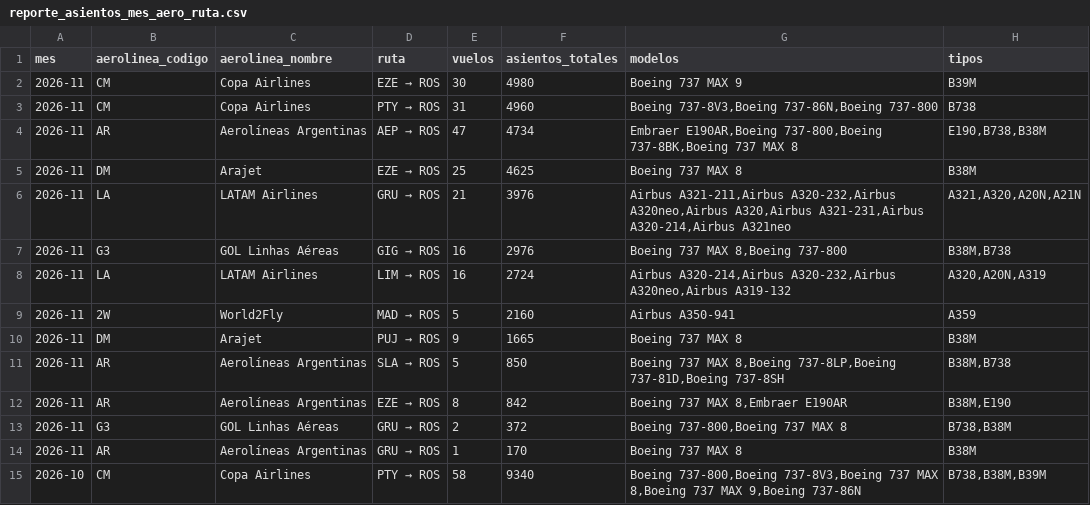
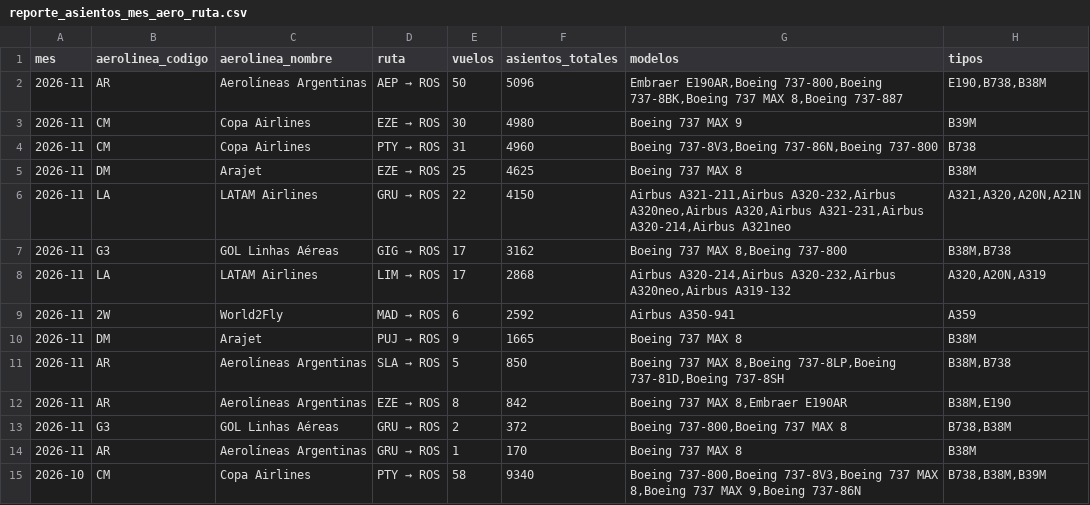
Before and after one commit to arqderman-tech/aeroros, a CSV file: reporte_asientos_mes_aero_ruta.csv, drawn as a sheet; only a part is shown.

```diff
--- a/reporte_asientos_mes_aero_ruta.csv
+++ b/reporte_asientos_mes_aero_ruta.csv
@@ -1,10 +1,10 @@
 mes,aerolinea_codigo,aerolinea_nombre,ruta,vuelos,asientos_totales,modelos,tipos
+2026-11,AR,Aerolíneas Argentinas,AEP → ROS,50,5096,"Embraer E190AR,Boeing 737-800,Boeing 737-8BK,Boeing 737 MAX 8,Boeing 737-887","E190,B738,B38M"
 2026-11,CM,Copa Airlines,EZE → ROS,30,4980,Boeing 737 MAX 9,B39M
 2026-11,CM,Copa Airlines,PTY → ROS,31,4960,"Boeing 737-8V3,Boeing 737-86N,Boeing 737-800",B738
-2026-11,AR,Aerolíneas Argentinas,AEP → ROS,47,4734,"Embraer E190AR,Boeing 737-800,Boeing 737-8BK,Boeing 737 MAX 8","E190,B738,B38M"
 2026-11,DM,Arajet,EZE → ROS,25,4625,Boeing 737 MAX 8,B38M
-2026-11,LA,LATAM Airlines,GRU → ROS,21,3976,"Airbus A321-211,Airbus A320-232,Airbus A320neo,Airbus A320,Airbus A321-231,Airbus A320-214,Airbus A321neo","A321,A320,A20N,A21N"
-2026-11,G3,GOL Linhas Aéreas,GIG → ROS,16,2976,"Boeing 737 MAX 8,Boeing 737-800","B38M,B738"
-2026-11,LA,LATAM Airlines,LIM → ROS,16,2724,"Airbus A320-214,Airbus A320-232,Airbus A320neo,Airbus A319-132","A320,A20N,A319"
-2026-11,2W,World2Fly,MAD → ROS,5,2160,Airbus A350-941,A359
+2026-11,LA,LATAM Airlines,GRU → ROS,22,4150,"Airbus A321-211,Airbus A320-232,Airbus A320neo,Airbus A320,Airbus A321-231,Airbus A320-214,Airbus A321neo","A321,A320,A20N,A21N"
+2026-11,G3,GOL Linhas Aéreas,GIG → ROS,17,3162,"Boeing 737 MAX 8,Boeing 737-800","B38M,B738"
+2026-11,LA,LATAM Airlines,LIM → ROS,17,2868,"Airbus A320-214,Airbus A320-232,Airbus A320neo,Airbus A319-132","A320,A20N,A319"
+2026-11,2W,World2Fly,MAD → ROS,6,2592,Airbus A350-941,A359
 2026-11,DM,Arajet,PUJ → ROS,9,1665,Boeing 737 MAX 8,B38M
```
Also changed, not shown: reporte_asientos_aerolinea.csv, reporte_asientos_ruta.csv, 6 other files.
